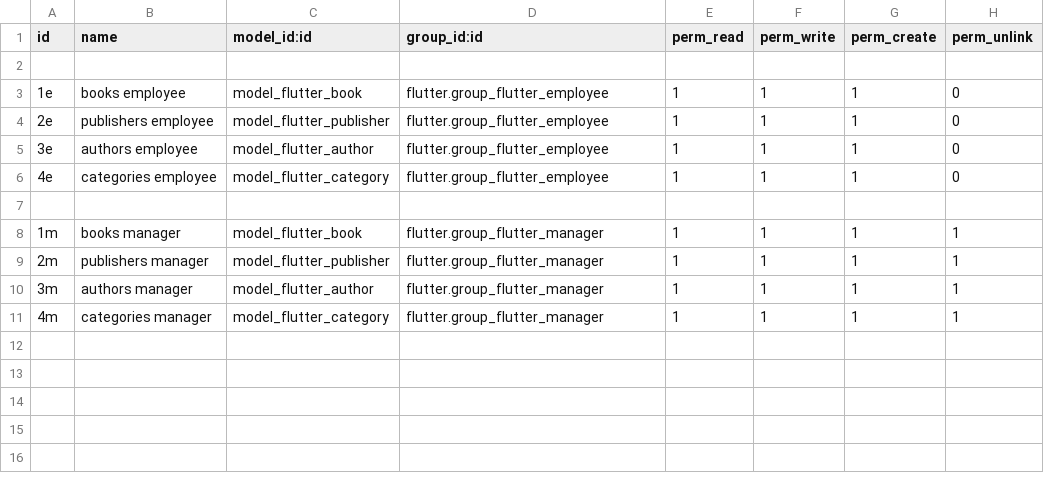
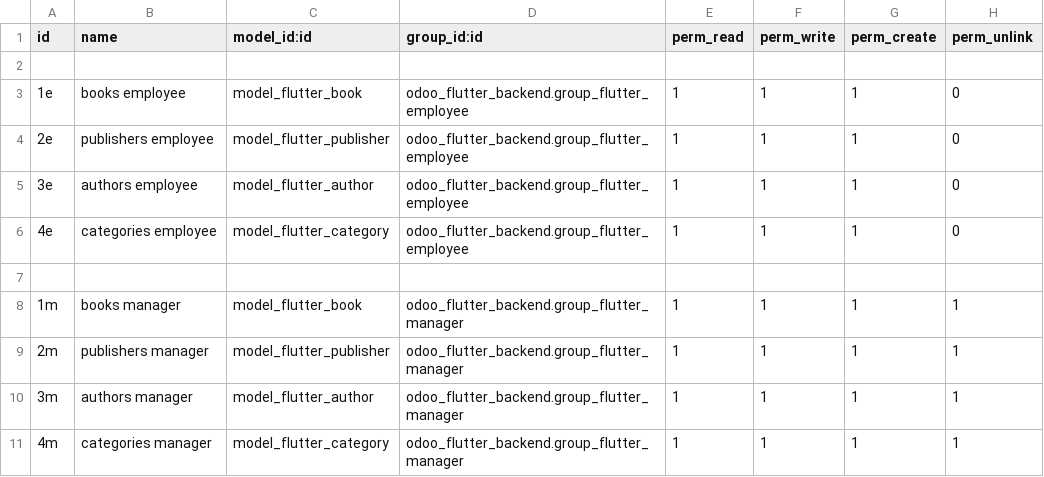
Before and after one commit to 3mrdevs/odoo_flutter_backend, a CSV file: security/ir.model.access.csv, drawn as a sheet.

Commit message:
Rename external id with the folder name of the app. plus renaming the views file to view

```diff
--- a/security/ir.model.access.csv
+++ b/security/ir.model.access.csv
@@ -2,10 +2,10 @@ id,name,model_id:id,group_id:id,perm_read,perm_write,perm_create,perm_unlink
 
-1e,books employee,model_flutter_book,flutter.group_flutter_employee,1,1,1,0
-2e,publishers employee,model_flutter_publisher,flutter.group_flutter_employee,1,1,1,0
-3e,authors employee,model_flutter_author,flutter.group_flutter_employee,1,1,1,0
-4e,categories employee,model_flutter_category,flutter.group_flutter_employee,1,1,1,0
+1e,books employee,model_flutter_book,odoo_flutter_backend.group_flutter_employee,1,1,1,0
+2e,publishers employee,model_flutter_publisher,odoo_flutter_backend.group_flutter_employee,1,1,1,0
+3e,authors employee,model_flutter_author,odoo_flutter_backend.group_flutter_employee,1,1,1,0
+4e,categories employee,model_flutter_category,odoo_flutter_backend.group_flutter_employee,1,1,1,0
 
-1m,books manager,model_flutter_book,flutter.group_flutter_manager,1,1,1,1
-2m,publishers manager,model_flutter_publisher,flutter.group_flutter_manager,1,1,1,1
-3m,authors manager,model_flutter_author,flutter.group_flutter_manager,1,1,1,1
-4m,categories manager,model_flutter_category,flutter.group_flutter_manager,1,1,1,1
+1m,books manager,model_flutter_book,odoo_flutter_backend.group_flutter_manager,1,1,1,1
+2m,publishers manager,model_flutter_publisher,odoo_flutter_backend.group_flutter_manager,1,1,1,1
+3m,authors manager,model_flutter_author,odoo_flutter_backend.group_flutter_manager,1,1,1,1
+4m,categories manager,model_flutter_category,odoo_flutter_backend.group_flutter_manager,1,1,1,1
```
Also changed, not shown: 2 other files.
